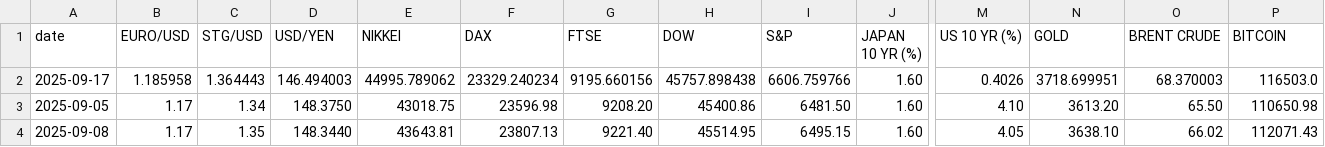
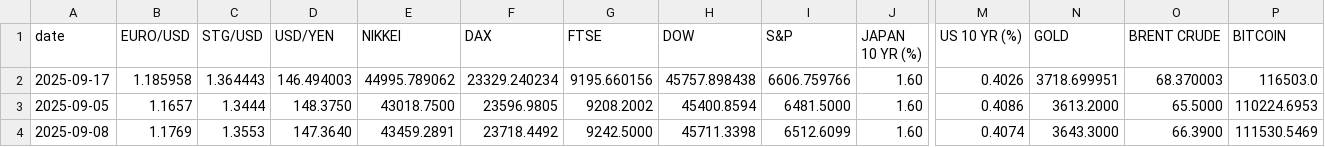
Before and after one commit to zerradwan/MarketJournal, a CSV file: data/etf_prices_log.csv, drawn as a sheet; only a part is shown, gaps mark what is left out; the diff covers the shown part only; the diff names each change by its address in the sheet, - before the commit and + after, or states it on an @@ line.

Commit message:
Use Yahoo for prices (+US10Y via ^TNX), FRED fallback for JP/DE/UK; 4dp formatting

```diff
--- a/data/etf_prices_log.csv
+++ b/data/etf_prices_log.csv
-B3 (EURO/USD): 1.17
+B3 (EURO/USD): 1.1657
-C3 (STG/USD): 1.34
+C3 (STG/USD): 1.3444
-E3 (NIKKEI): 43018.75
+E3 (NIKKEI): 43018.7500
-F3 (DAX): 23596.98
+F3 (DAX): 23596.9805
-G3 (FTSE): 9208.20
+G3 (FTSE): 9208.2002
-H3 (DOW): 45400.86
+H3 (DOW): 45400.8594
-I3 (S&P): 6481.50
+I3 (S&P): 6481.5000
-M3 (US 10 YR (%)): 4.10
+M3 (US 10 YR (%)): 0.4086
-N3 (GOLD): 3613.20
+N3 (GOLD): 3613.2000
-O3 (BRENT CRUDE): 65.50
+O3 (BRENT CRUDE): 65.5000
-P3 (BITCOIN): 110650.98
+P3 (BITCOIN): 110224.6953
-B4 (EURO/USD): 1.17
+B4 (EURO/USD): 1.1769
-C4 (STG/USD): 1.35
+C4 (STG/USD): 1.3553
-D4 (USD/YEN): 148.3440
+D4 (USD/YEN): 147.3640
-E4 (NIKKEI): 43643.81
+E4 (NIKKEI): 43459.2891
-F4 (DAX): 23807.13
+F4 (DAX): 23718.4492
-G4 (FTSE): 9221.40
+G4 (FTSE): 9242.5000
-H4 (DOW): 45514.95
+H4 (DOW): 45711.3398
-I4 (S&P): 6495.15
+I4 (S&P): 6512.6099
-M4 (US 10 YR (%)): 4.05
+M4 (US 10 YR (%)): 0.4074
-N4 (GOLD): 3638.10
+N4 (GOLD): 3643.3000
-O4 (BRENT CRUDE): 66.02
+O4 (BRENT CRUDE): 66.3900
-P4 (BITCOIN): 112071.43
+P4 (BITCOIN): 111530.5469
```
Also changed, not shown: 69 edited cells elsewhere in this file, 1 other file.
